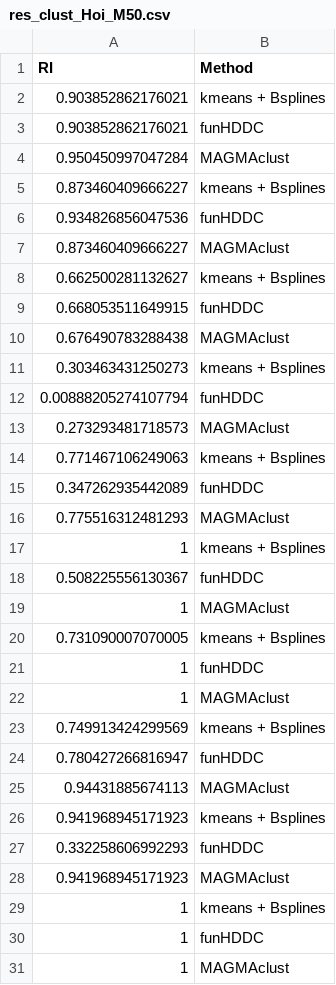
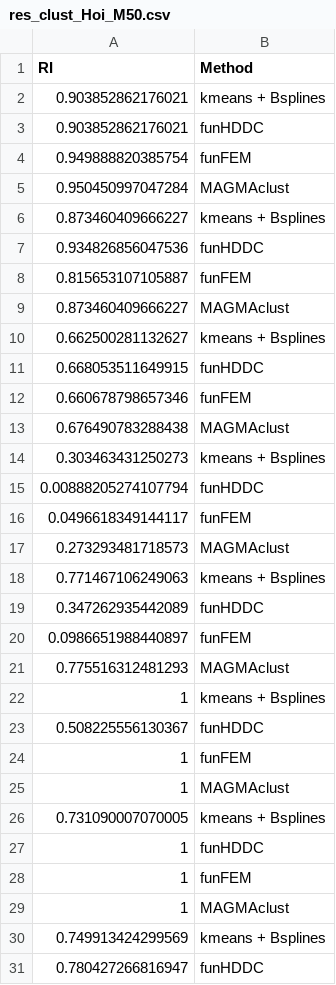
Before and after one commit to ArthurLeroy/MAGMAclust, a CSV file: Simulations/Results/res_clust_Hoi_M50.csv, drawn as a sheet; only a part is shown; the shorter side is filled out with more unchanged rows; the diff covers the shown part only.

Commit message:
Add results funFEM

```diff
--- a/Simulations/Results/res_clust_Hoi_M50.csv
+++ b/Simulations/Results/res_clust_Hoi_M50.csv
@@ -3,2 +3,3 @@
 0.903852862176021,"funHDDC"
+0.949888820385754,"funFEM"
 0.950450997047284,"MAGMAclust"
@@ -6,2 +7,3 @@
 0.934826856047536,"funHDDC"
+0.815653107105887,"funFEM"
 0.873460409666227,"MAGMAclust"
@@ -9,2 +11,3 @@
 0.668053511649915,"funHDDC"
+0.660678798657346,"funFEM"
 0.676490783288438,"MAGMAclust"
@@ -12,2 +15,3 @@
 0.00888205274107794,"funHDDC"
+0.0496618349144117,"funFEM"
 0.273293481718573,"MAGMAclust"
@@ -15,2 +19,3 @@
 0.347262935442089,"funHDDC"
+0.0986651988440897,"funFEM"
 0.775516312481293,"MAGMAclust"
@@ -18,2 +23,3 @@
 0.508225556130367,"funHDDC"
+1,"funFEM"
 1,"MAGMAclust"
@@ -21,2 +27,3 @@
 1,"funHDDC"
+1,"funFEM"
 1,"MAGMAclust"
```
Also changed, not shown: 93 added rows elsewhere in this file, Simulations/Results/res_clust_Hki_M50.csv, Simulations/Results/res_clust_Hko_M50.csv, 6 other files.
